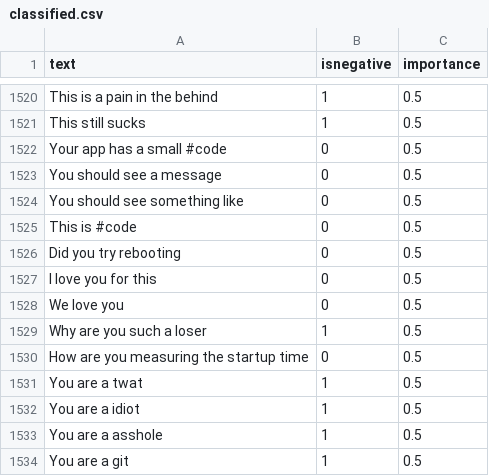
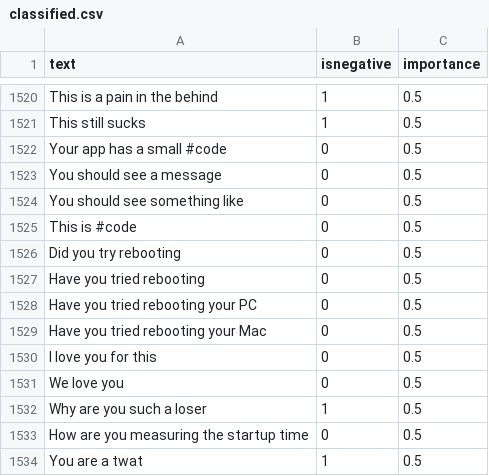
Before and after one commit to jonathanpeppers/inclusive-code-reviews-ml, a CSV file: comments/classified.csv, drawn as a sheet; only a part is shown, gaps mark what is left out; the shorter side is filled out with more unchanged rows; the diff covers the shown part only.

```diff
--- a/comments/classified.csv
+++ b/comments/classified.csv
@@ -1526,2 +1526,5 @@ This is #code,0,0.5
 Did you try rebooting,0,0.5
+Have you tried rebooting,0,0.5
+Have you tried rebooting your PC,0,0.5
+Have you tried rebooting your Mac,0,0.5
 I love you for this,0,0.5
```
Also changed, not shown: 57 added rows elsewhere in this file, 1 other file.
